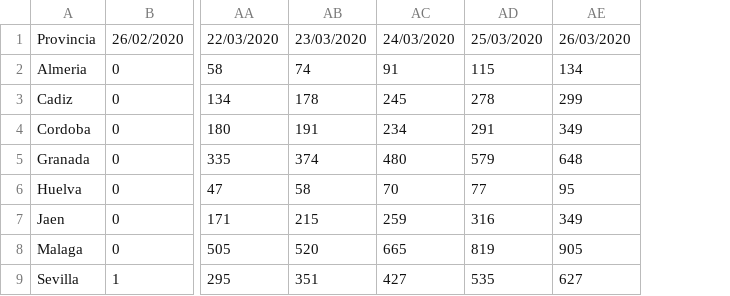
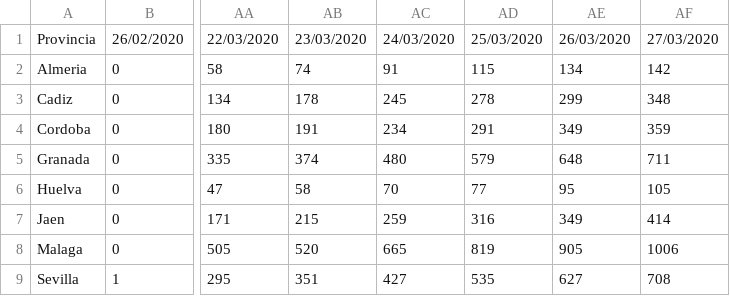
Before and after one commit to dajito/covid-19-andalucia, a CSV file: covid19_andalucia_positivo.csv, drawn as a sheet; only a part is shown, gaps mark what is left out; the diff names each change by its address in the sheet, - before the commit and + after, or states it on an @@ line.

```diff
--- a/covid19_andalucia_positivo.csv
+++ b/covid19_andalucia_positivo.csv
+column AF, rows 1-9: 27/03/2020 | 142 | 348 | 359 | 711 | 105 | 414 | 1006 | 708
```
Also changed, not shown: covid19_andalucia_altas.csv, covid19_andalucia_curados.csv, 3 other files.
